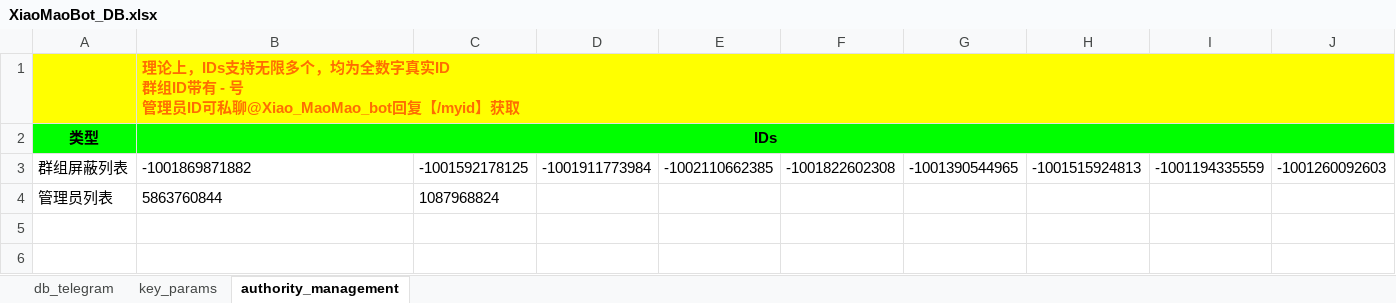
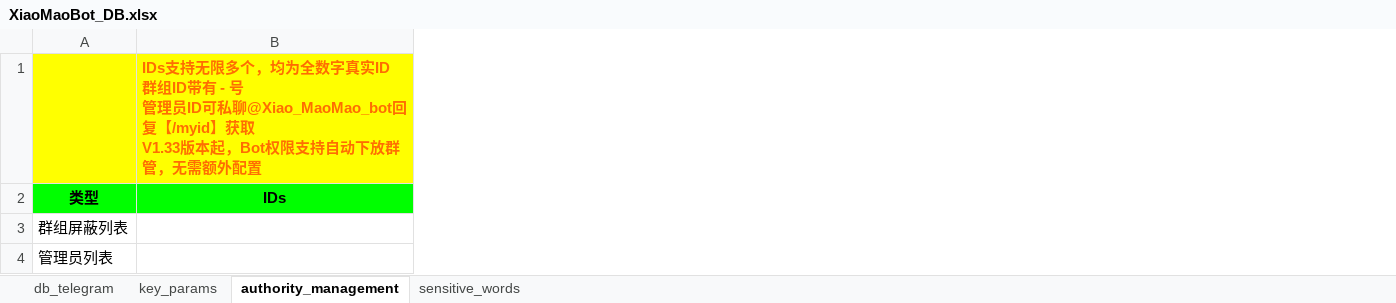
Before and after one commit to xiaomaoJT/TgBot, an Excel workbook: Apps Script/MaoBot@OfficialVersion/DB/XiaoMaoBot_DB.xlsx, sheet authority_management, drawn as a sheet; values as stored, in another font and other column widths than the file's, no borders; ↵ is a line break in a cell; the diff names each change by its address in the sheet, - before the commit and + after, or states it on an @@ line.

```diff
--- a/Apps Script/MaoBot@OfficialVersion/DB/XiaoMaoBot_DB.xlsx (sheet authority_management)
+++ b/Apps Script/MaoBot@OfficialVersion/DB/XiaoMaoBot_DB.xlsx (sheet authority_management)
+sheet tab: sensitive_words
-column C, rows 3-4: -1001592178125 | 1087968824
-column D, row 3: -1001911773984
-column E, row 3: -1002110662385
-column F, row 3: -1001822602308
-column G, row 3: -1001390544965
-column H, row 3: -1001515924813
-column I, row 3: -1001194335559
-column J, row 3: -1001260092603
-B1 (IDs): 理论上，IDs支持无限多个，均为全数字真实ID ↵ 群组ID带有 - 号 ↵ 管理员ID可私聊@Xiao_MaoMao_bot回复【/myid】获取
+B1 (IDs): IDs支持无限多个，均为全数字真实ID ↵ 群组ID带有 - 号 ↵ 管理员ID可私聊@Xiao_MaoMao_bot回复【/myid】获取 ↵ V1.33版本起，Bot权限支持自动下放群管，无需额外配置
-B1:J1 merged
-B2:J2 merged
-B3 (IDs): -1001869871882
+B3 (IDs): (empty)
-B4 (IDs): 5863760844
+B4 (IDs): (empty)
```
Also changed, not shown: sheet key_params, 7 other files.
